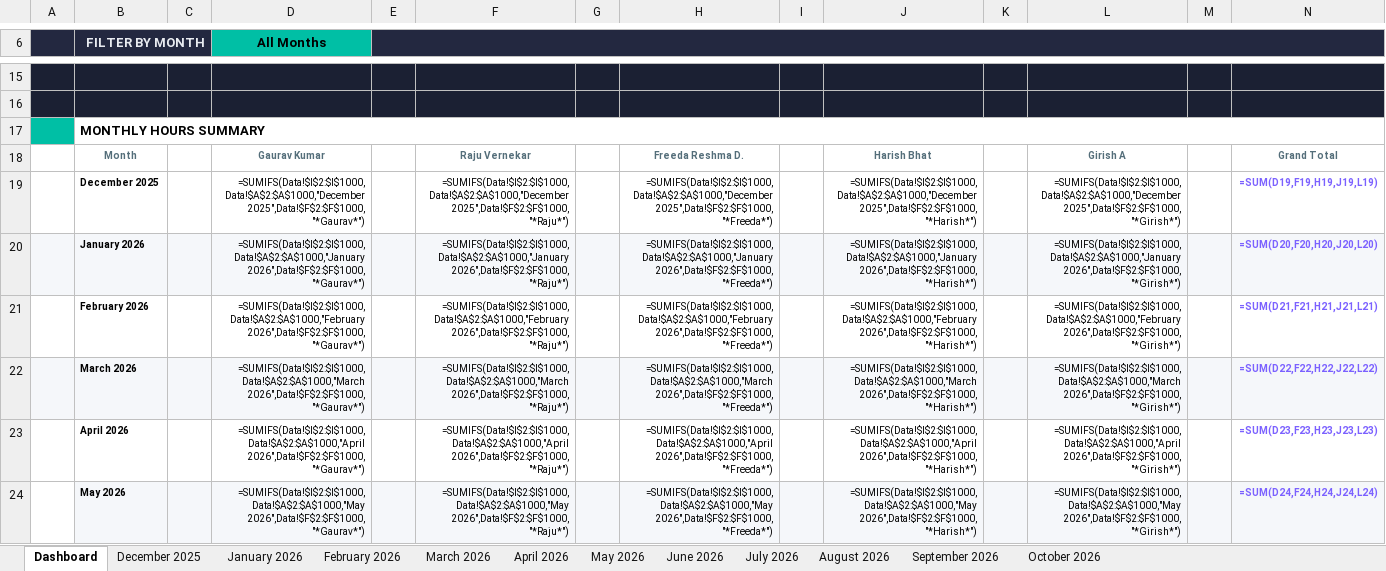
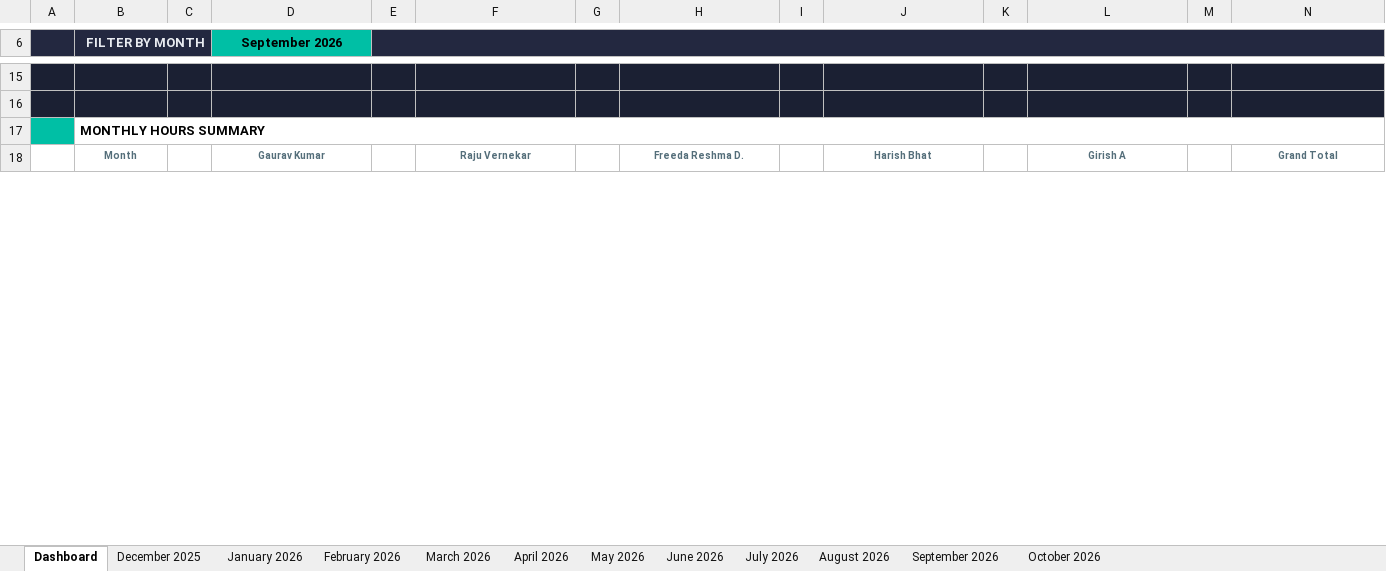
Before and after one commit to giri82sh-collab/Zerodha-training-hub, an Excel workbook: Zerodha_Training_Dashboard.xlsx, sheet Dashboard, drawn as a sheet; only a part is shown, gaps mark what is left out; values as stored, in another font and other column widths than the file's, no borders; formulas without a stored value are shown as written; charts and pictures not drawn; removed rows and columns are numbered as before the commit, all else as after; rows hold the shown columns only; the diff covers the shown part only; the diff names each change by its address in the sheet, - before the commit and + after, or states it on an @@ line.

```diff
--- a/Zerodha_Training_Dashboard.xlsx (sheet Dashboard)
+++ b/Zerodha_Training_Dashboard.xlsx (sheet Dashboard)
-D6: All Months
+D6: September 2026
-row 19:  | December 2025 |  | =SUMIFS(Data!$I$2:$I$1000,Data!$A$2:$A$1000,"December 2025",Data!$F$2:$F$1000,"*Gaurav*") |  | =SUMIFS(Data!$I$2:$I$1000,Data!$A$2:$A$1000,"December 2025",Data!$F$2:$F$1000,"*Raju*") |  | =SUMIFS(Data!$I$2:$I$1000,Data!$A$2:$A$1000,"December 2025",Data!$F$2:$F$1000,"*Freeda*") |  | =SUMIFS(Data!$I$2:$I$1000,Data!$A$2:$A$1000,"December 2025",Data!$F$2:$F$1000,"*Harish*") |  | =SUMIFS(Data!$I$2:$I$1000,Data!$A$2:$A$1000,"December 2025",Data!$F$2:$F$1000,"*Girish*") |  | =SUM(D19,F19,H19,J19,L19)
-row 20:  | January 2026 |  | =SUMIFS(Data!$I$2:$I$1000,Data!$A$2:$A$1000,"January 2026",Data!$F$2:$F$1000,"*Gaurav*") |  | =SUMIFS(Data!$I$2:$I$1000,Data!$A$2:$A$1000,"January 2026",Data!$F$2:$F$1000,"*Raju*") |  | =SUMIFS(Data!$I$2:$I$1000,Data!$A$2:$A$1000,"January 2026",Data!$F$2:$F$1000,"*Freeda*") |  | =SUMIFS(Data!$I$2:$I$1000,Data!$A$2:$A$1000,"January 2026",Data!$F$2:$F$1000,"*Harish*") |  | =SUMIFS(Data!$I$2:$I$1000,Data!$A$2:$A$1000,"January 2026",Data!$F$2:$F$1000,"*Girish*") |  | =SUM(D20,F20,H20,J20,L20)
-row 21:  | February 2026 |  | =SUMIFS(Data!$I$2:$I$1000,Data!$A$2:$A$1000,"February 2026",Data!$F$2:$F$1000,"*Gaurav*") |  | =SUMIFS(Data!$I$2:$I$1000,Data!$A$2:$A$1000,"February 2026",Data!$F$2:$F$1000,"*Raju*") |  | =SUMIFS(Data!$I$2:$I$1000,Data!$A$2:$A$1000,"February 2026",Data!$F$2:$F$1000,"*Freeda*") |  | =SUMIFS(Data!$I$2:$I$1000,Data!$A$2:$A$1000,"February 2026",Data!$F$2:$F$1000,"*Harish*") |  | =SUMIFS(Data!$I$2:$I$1000,Data!$A$2:$A$1000,"February 2026",Data!$F$2:$F$1000,"*Girish*") |  | =SUM(D21,F21,H21,J21,L21)
-row 22:  | March 2026 |  | =SUMIFS(Data!$I$2:$I$1000,Data!$A$2:$A$1000,"March 2026",Data!$F$2:$F$1000,"*Gaurav*") |  | =SUMIFS(Data!$I$2:$I$1000,Data!$A$2:$A$1000,"March 2026",Data!$F$2:$F$1000,"*Raju*") |  | =SUMIFS(Data!$I$2:$I$1000,Data!$A$2:$A$1000,"March 2026",Data!$F$2:$F$1000,"*Freeda*") |  | =SUMIFS(Data!$I$2:$I$1000,Data!$A$2:$A$1000,"March 2026",Data!$F$2:$F$1000,"*Harish*") |  | =SUMIFS(Data!$I$2:$I$1000,Data!$A$2:$A$1000,"March 2026",Data!$F$2:$F$1000,"*Girish*") |  | =SUM(D22,F22,H22,J22,L22)
-row 23:  | April 2026 |  | =SUMIFS(Data!$I$2:$I$1000,Data!$A$2:$A$1000,"April 2026",Data!$F$2:$F$1000,"*Gaurav*") |  | =SUMIFS(Data!$I$2:$I$1000,Data!$A$2:$A$1000,"April 2026",Data!$F$2:$F$1000,"*Raju*") |  | =SUMIFS(Data!$I$2:$I$1000,Data!$A$2:$A$1000,"April 2026",Data!$F$2:$F$1000,"*Freeda*") |  | =SUMIFS(Data!$I$2:$I$1000,Data!$A$2:$A$1000,"April 2026",Data!$F$2:$F$1000,"*Harish*") |  | =SUMIFS(Data!$I$2:$I$1000,Data!$A$2:$A$1000,"April 2026",Data!$F$2:$F$1000,"*Girish*") |  | =SUM(D23,F23,H23,J23,L23)
-row 24:  | May 2026 |  | =SUMIFS(Data!$I$2:$I$1000,Data!$A$2:$A$1000,"May 2026",Data!$F$2:$F$1000,"*Gaurav*") |  | =SUMIFS(Data!$I$2:$I$1000,Data!$A$2:$A$1000,"May 2026",Data!$F$2:$F$1000,"*Raju*") |  | =SUMIFS(Data!$I$2:$I$1000,Data!$A$2:$A$1000,"May 2026",Data!$F$2:$F$1000,"*Freeda*") |  | =SUMIFS(Data!$I$2:$I$1000,Data!$A$2:$A$1000,"May 2026",Data!$F$2:$F$1000,"*Harish*") |  | =SUMIFS(Data!$I$2:$I$1000,Data!$A$2:$A$1000,"May 2026",Data!$F$2:$F$1000,"*Girish*") |  | =SUM(D24,F24,H24,J24,L24)
```
Also changed, not shown: 29 added rows, 6 removed rows, 2 edited cells and cell formats elsewhere in this sheet, sheet September 2026, sheet October 2026, sheet August 2026, charts or pictures, 2 other files.
